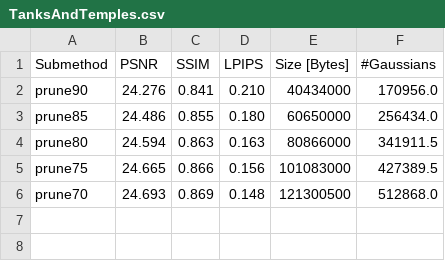
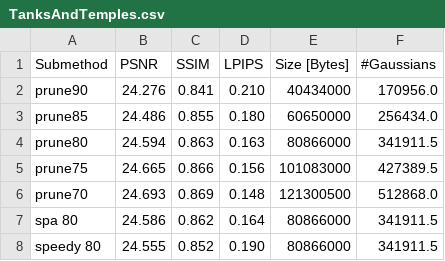
Before and after one commit to fbranschke/speedyspa_results, a CSV file: results/TanksAndTemples.csv, drawn as a sheet; the diff names each change by its address in the sheet, - before the commit and + after, or states it on an @@ line.

```diff
--- a/results/TanksAndTemples.csv
+++ b/results/TanksAndTemples.csv
+row 7: spa 80 | 24.586 | 0.862 | 0.164 | 80866000 | 341911.5
+row 8: speedy 80 | 24.555 | 0.852 | 0.190 | 80866000 | 341911.5
```
Also changed, not shown: results/DeepBlending.csv, results/MipNeRF360.csv.
